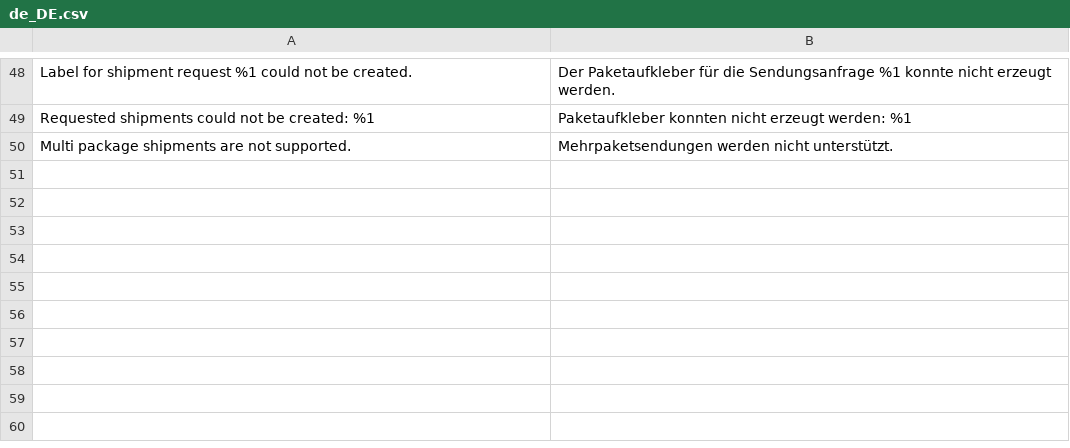
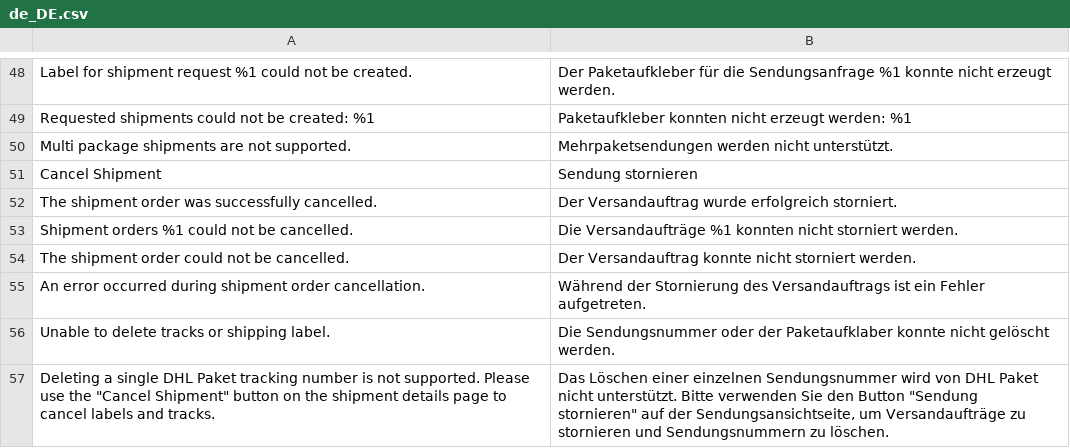
Before and after one commit to netresearch/dhl-module-carrier-paket, a CSV file: i18n/de_DE.csv, drawn as a sheet; only a part is shown, gaps mark what is left out; the diff names each change by its address in the sheet, - before the commit and + after, or states it on an @@ line.

Commit message:
DHLGW-289: perform shipment cancellation web service call

```diff
--- a/i18n/de_DE.csv
+++ b/i18n/de_DE.csv
+row 51: Cancel Shipment | Sendung stornieren
+row 52: The shipment order was successfully cancelled. | Der Versandauftrag wurde erfolgreich storniert.
+row 53: Shipment orders %1 could not be cancelled. | Die Versandaufträge %1 konnten nicht storniert werden.
+row 54: The shipment order could not be cancelled. | Der Versandauftrag konnte nicht storniert werden.
+row 55: An error occurred during shipment order cancellation. | Während der Stornierung des Versandauftrags ist ein Fehler aufgetreten.
+row 56: Unable to delete tracks or shipping label. | Die Sendungsnummer oder der Paketaufklaber konnte nicht gelöscht werden.
+row 57: Deleting a single DHL Paket tracking number is not supported. Please use the "Cancel Shipment" button on the shipment details page to cancel labels and tracks. | Das Löschen einer einzelnen Sendungsnummer wird von DHL Paket nicht unterstützt. Bitte verwenden Sie den Button "Sendung stornieren" auf der Sendungsansichtseite, um Versandaufträge zu stornieren und Sendungsnummern zu löschen.
```
Also changed, not shown: i18n/en_US.csv, 9 other files.
